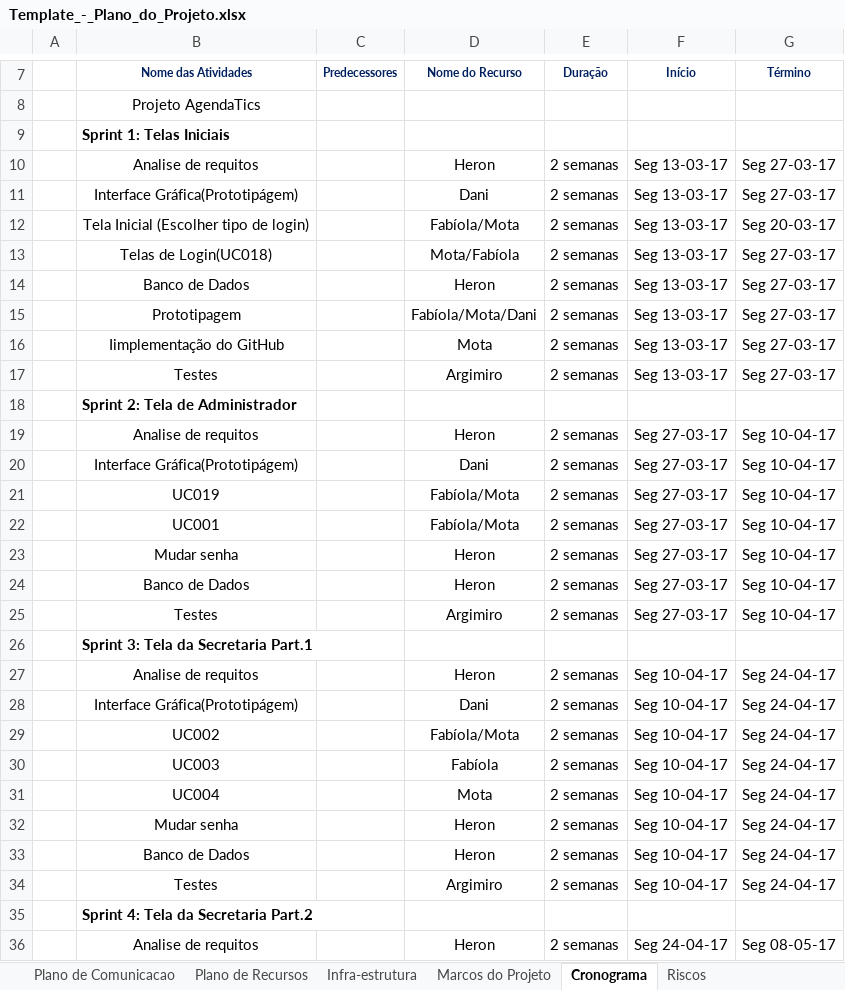
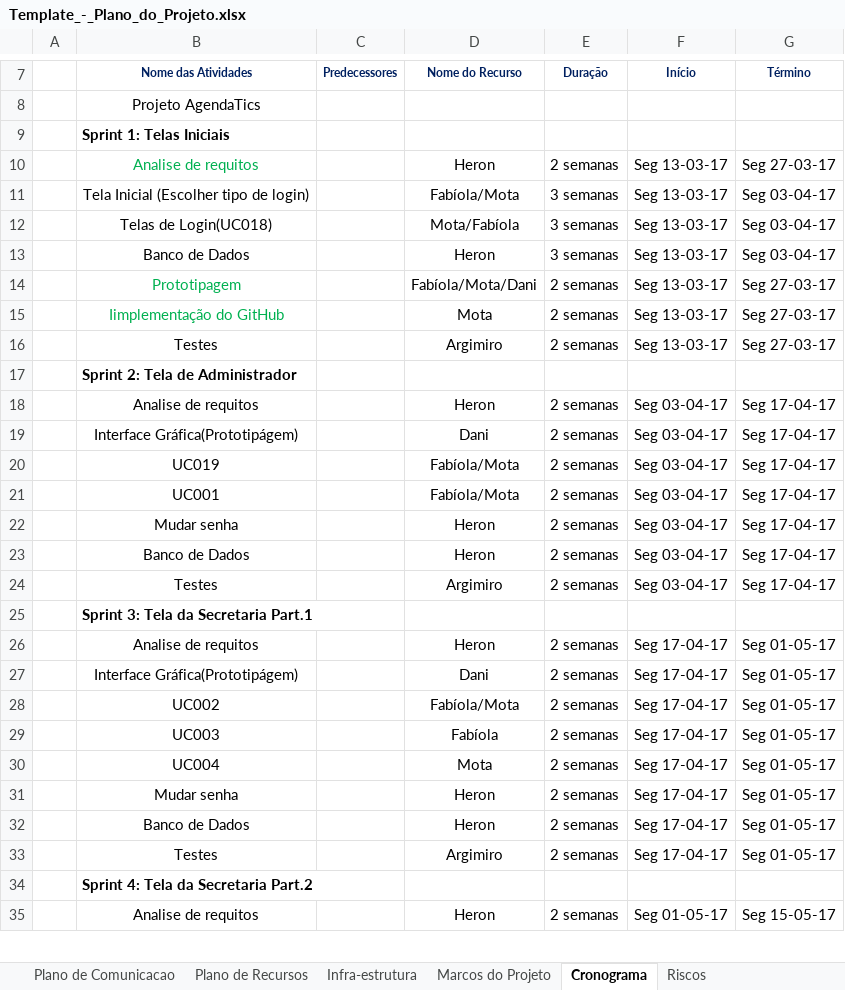
Before and after one commit to Girimum/Consultorio_Medico, an Excel workbook: Consultorio_medico_2_0/src/Documentos/Template_-_Plano_do_Projeto.xlsx, sheet Cronograma, drawn as a sheet; only a part is shown, gaps mark what is left out; values as stored, in another font and other column widths than the file's, no borders; charts and pictures not drawn; removed rows and columns are numbered as before the commit, all else as after; the diff covers the shown part only; the diff names each change by its address in the sheet, - before the commit and + after, or states it on an @@ line.

Commit message:
Reorganização do cronograma

```diff
--- a/Consultorio_medico_2_0/src/Documentos/Template_-_Plano_do_Projeto.xlsx (sheet Cronograma)
+++ b/Consultorio_medico_2_0/src/Documentos/Template_-_Plano_do_Projeto.xlsx (sheet Cronograma)
-B10 text colour: black
+B10 text colour: #00B050
-row 11:  | Interface Gráfica(Prototipágem) |  | Dani | 2 semanas | Seg 13-03-17 | Seg 27-03-17
-E11:E13 (Duração): 2 semanas
+E11:E13 (Duração): 3 semanas
-G11 (Término): Seg 20-03-17
+G11 (Término): Seg 03-04-17
-G12:G13 (Término): Seg 27-03-17
+G12:G13 (Término): Seg 03-04-17
-B14:B15 text colour: black
+B14:B15 text colour: #00B050
-F18:F24 (Início): Seg 27-03-17
+F18:F24 (Início): Seg 03-04-17
-G18:G24 (Término): Seg 10-04-17
+G18:G24 (Término): Seg 17-04-17
-F26:F33 (Início): Seg 10-04-17
+F26:F33 (Início): Seg 17-04-17
-G26:G33 (Término): Seg 24-04-17
+G26:G33 (Término): Seg 01-05-17
-F35 (Início): Seg 24-04-17
+F35 (Início): Seg 01-05-17
-G35 (Término): Seg 08-05-17
+G35 (Término): Seg 15-05-17
```
Also changed, not shown: 62 edited cells elsewhere in this sheet, 2 other files.
